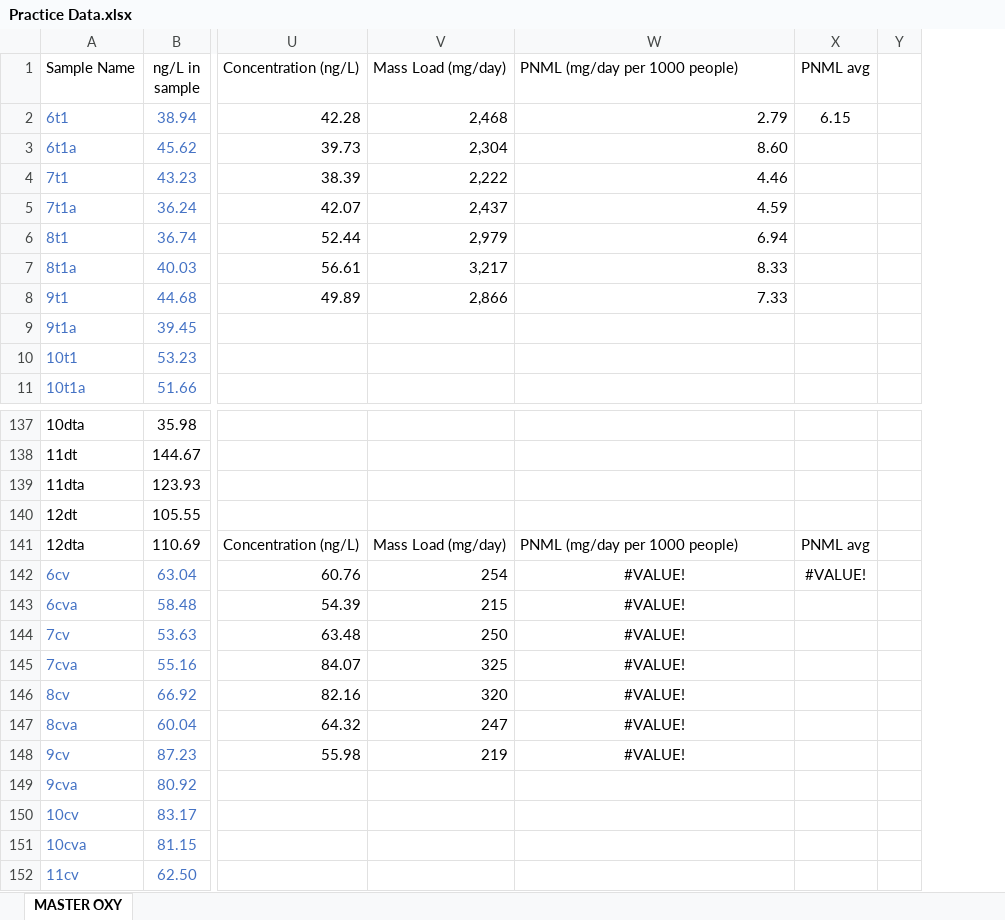
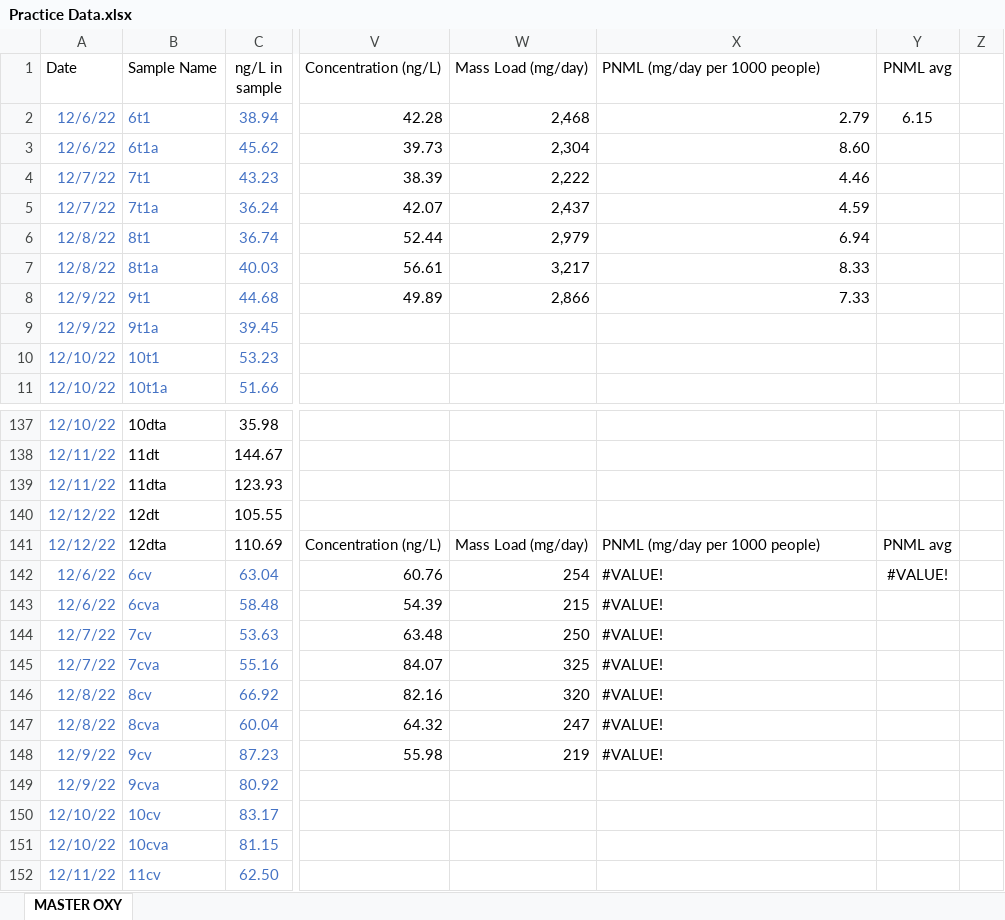
Before and after one commit to benrafalski/WasteWaterHE, an Excel workbook: Practice Data.xlsx, sheet MASTER OXY, drawn as a sheet; only a part is shown, gaps mark what is left out; values as stored, in another font and other column widths than the file's, no borders; charts and pictures not drawn; addresses are those after the commit; the diff names each change by its address in the sheet, - before the commit and + after, or states it on an @@ line.

```diff
--- a/Practice Data.xlsx (sheet MASTER OXY)
+++ b/Practice Data.xlsx (sheet MASTER OXY)
+column A (Date), rows 2-11: 12/6/22 | 12/6/22 | 12/7/22 | 12/7/22 | 12/8/22 | 12/8/22 | 12/9/22 | 12/9/22 | 12/10/22 | 12/10/22; rows 137-152: 12/10/22 | 12/11/22 | 12/11/22 | 12/12/22 | 12/12/22 | 12/6/22 | 12/6/22 | 12/7/22 | 12/7/22 | 12/8/22 | 12/8/22 | 12/9/22 | 12/9/22 | 12/10/22 | 12/10/22 | 12/11/22
-X142:X148 alignment: center
+X142:X148 alignment: left
```
Also changed, not shown: formulas that keep their value, charts or pictures, 1 other file.
